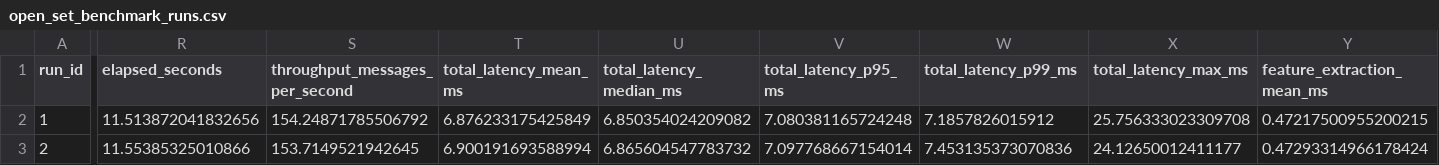
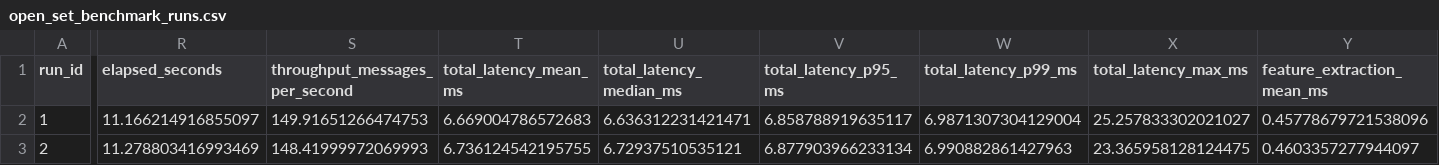
Before and after one commit to pengbo960/Smartgrid-fdi-edge, a CSV file: results/edge/repeated/open_set_benchmark_runs.csv, drawn as a sheet; only a part is shown, gaps mark what is left out; the diff covers the shown part only; the diff names each change by its address in the sheet, - before the commit and + after, or states it on an @@ line.

Commit message:
fix: exclude warmup messages from open-set throughput

```diff
--- a/results/edge/repeated/open_set_benchmark_runs.csv
+++ b/results/edge/repeated/open_set_benchmark_runs.csv
-R2 (elapsed_seconds): 11.513872041832656
+R2 (elapsed_seconds): 11.166214916855097
-S2 (throughput_messages_per_second): 154.24871785506792
+S2 (throughput_messages_per_second): 149.91651266474753
-T2 (total_latency_mean_ms): 6.876233175425849
+T2 (total_latency_mean_ms): 6.669004786572683
-U2 (total_latency_median_ms): 6.850354024209082
+U2 (total_latency_median_ms): 6.636312231421471
-V2 (total_latency_p95_ms): 7.080381165724248
+V2 (total_latency_p95_ms): 6.858788919635117
-W2 (total_latency_p99_ms): 7.1857826015912
+W2 (total_latency_p99_ms): 6.9871307304129004
-X2 (total_latency_max_ms): 25.756333023309708
+X2 (total_latency_max_ms): 25.257833302021027
-Y2 (feature_extraction_mean_ms): 0.47217500955200215
+Y2 (feature_extraction_mean_ms): 0.45778679721538096
-R3 (elapsed_seconds): 11.55385325010866
+R3 (elapsed_seconds): 11.278803416993469
-S3 (throughput_messages_per_second): 153.7149521942645
+S3 (throughput_messages_per_second): 148.41999972069993
-T3 (total_latency_mean_ms): 6.900191693588994
+T3 (total_latency_mean_ms): 6.736124542195755
-U3 (total_latency_median_ms): 6.865604547783732
+U3 (total_latency_median_ms): 6.72937510535121
-V3 (total_latency_p95_ms): 7.097768667154014
+V3 (total_latency_p95_ms): 6.877903966233134
-W3 (total_latency_p99_ms): 7.453135373070836
+W3 (total_latency_p99_ms): 6.990882861427963
-X3 (total_latency_max_ms): 24.12650012411177
+X3 (total_latency_max_ms): 23.365958128124475
-Y3 (feature_extraction_mean_ms): 0.47293314966178424
+Y3 (feature_extraction_mean_ms): 0.4603357277944097
```
Also changed, not shown: 43 edited cells elsewhere in this file, results/edge/repeated/open_set_benchmark_summary.csv, 3 other files.
